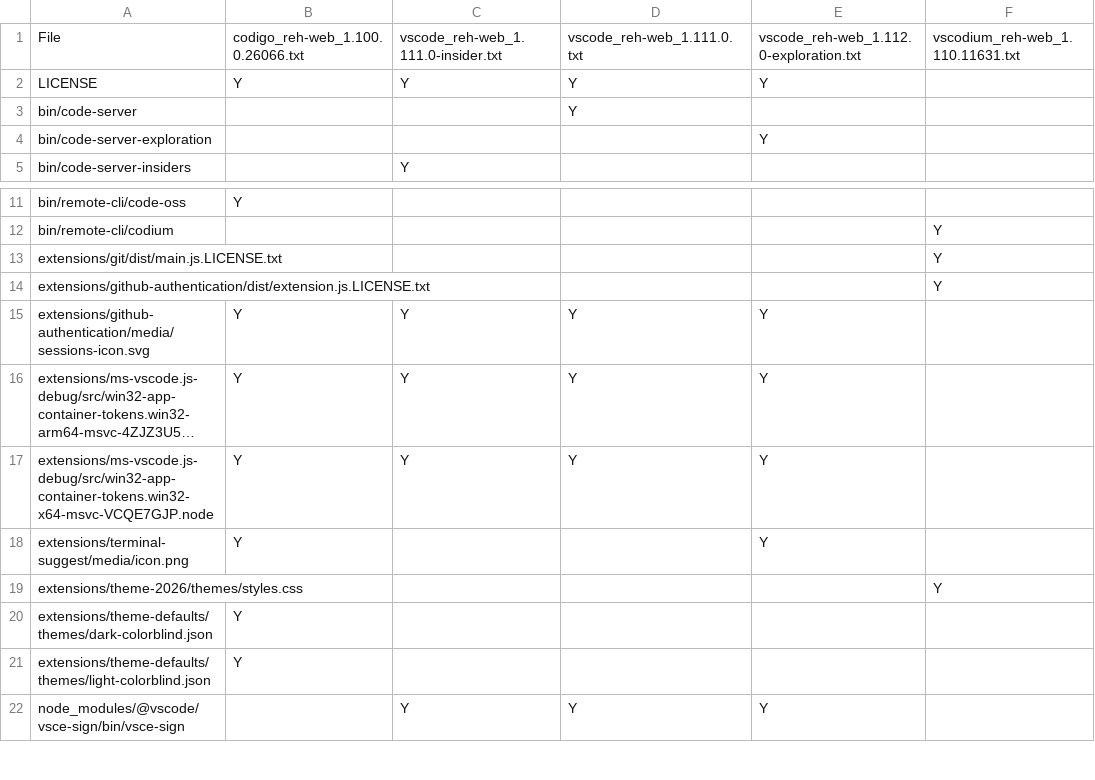
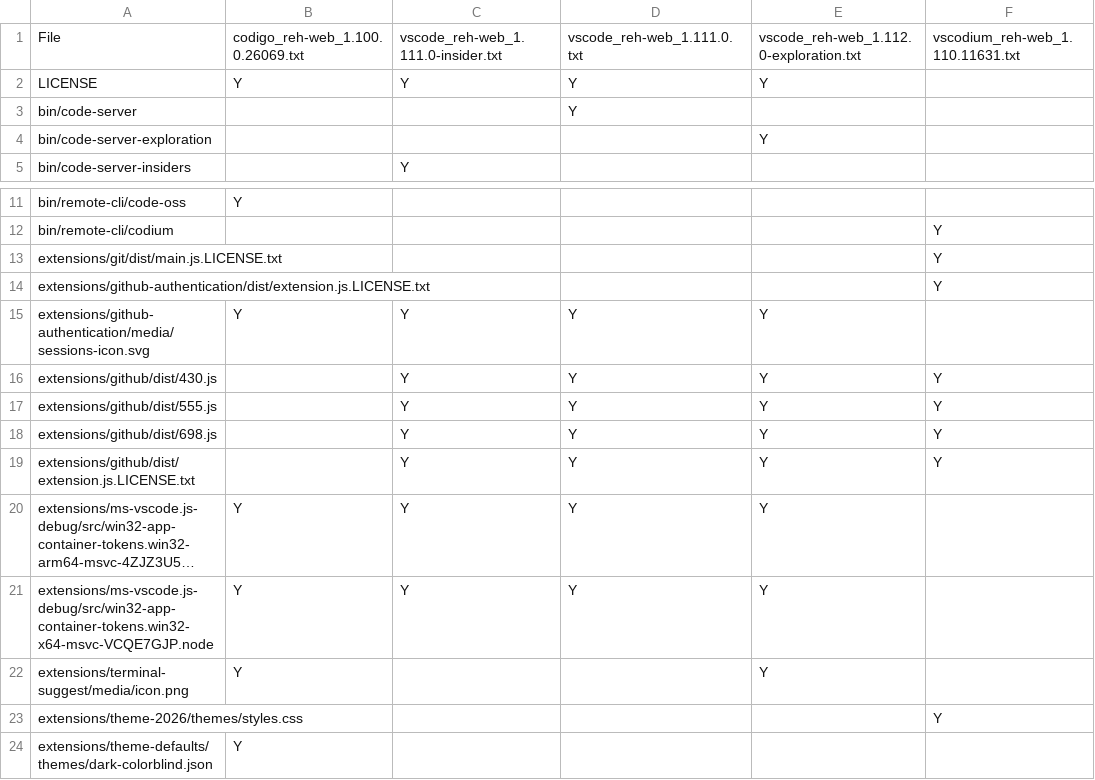
Before and after one commit to btwiuse/vsdiff, a CSV file: reh-web.diff.csv, drawn as a sheet; only a part is shown, gaps mark what is left out; the shorter side is filled out with more unchanged rows; long unchanged cells end in …; the diff names each change by its address in the sheet, - before the commit and + after, or states it on an @@ line.

```diff
--- a/reh-web.diff.csv
+++ b/reh-web.diff.csv
-B1: codigo_reh-web_1.100.0.26066.txt
+B1: codigo_reh-web_1.100.0.26069.txt
+row 16: extensions/github/dist/430.js |  | Y | Y | Y | Y
+row 17: extensions/github/dist/555.js |  | Y | Y | Y | Y
+row 18: extensions/github/dist/698.js |  | Y | Y | Y | Y
+row 19: extensions/github/dist/extension.js.LICENSE.txt |  | Y | Y | Y | Y
```
Also changed, not shown: reh.diff.csv, 6 other files.
